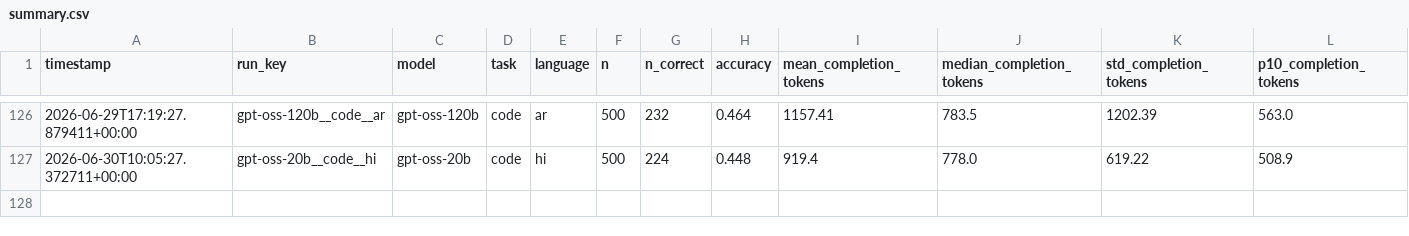
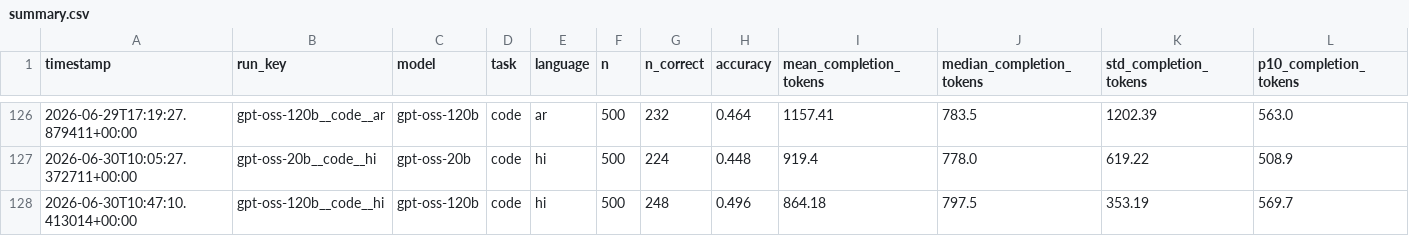
Before and after one commit to MrAyushBajpai/multilang-token-efficiency, a CSV file: results/summary.csv, drawn as a sheet; only a part is shown, gaps mark what is left out; rows hold the shown columns only; the diff names each change by its address in the sheet, - before the commit and + after, or states it on an @@ line.

Commit message:
Added Result for gpt-oss-120b for Code Task in Hindi

```diff
--- a/results/summary.csv
+++ b/results/summary.csv
+row 128: 2026-06-30T10:47:10.413014+00:00 | gpt-oss-120b__code__hi | gpt-oss-120b | code | hi | 500 | 248 | 0.496 | 864.18 | 797.5 | 353.19 | 569.7
```
Also changed, not shown: 2 other files.
